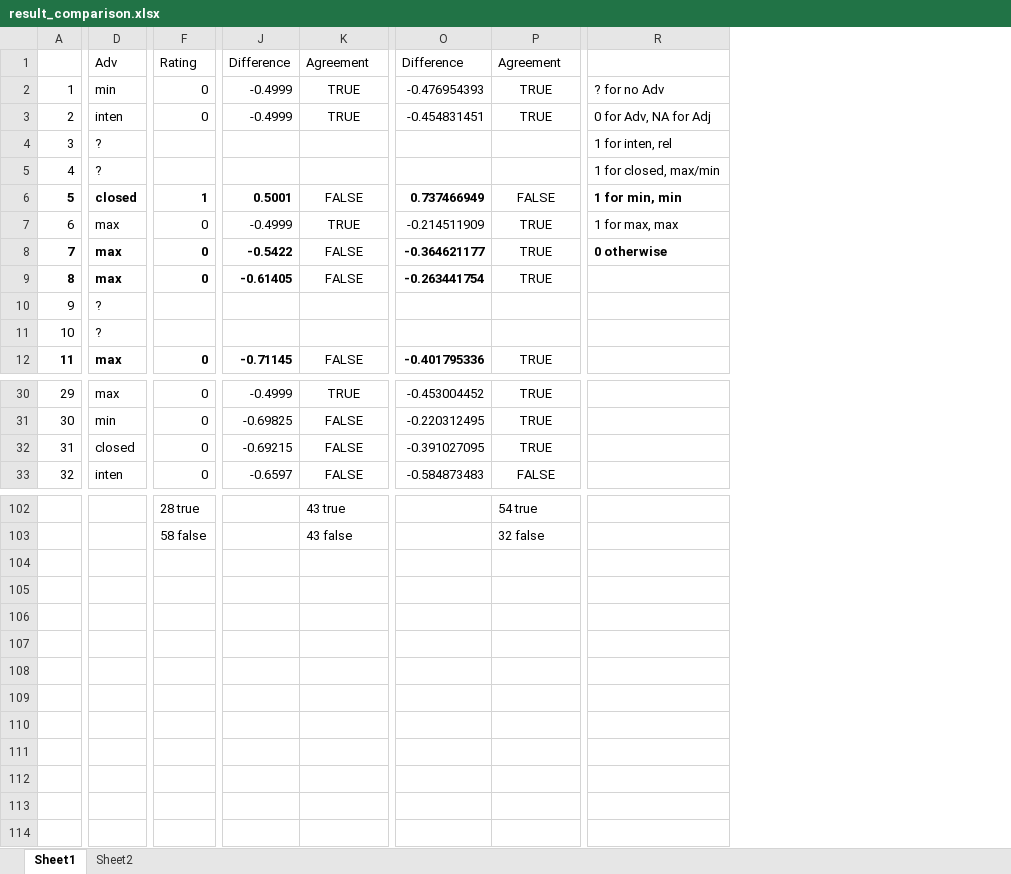
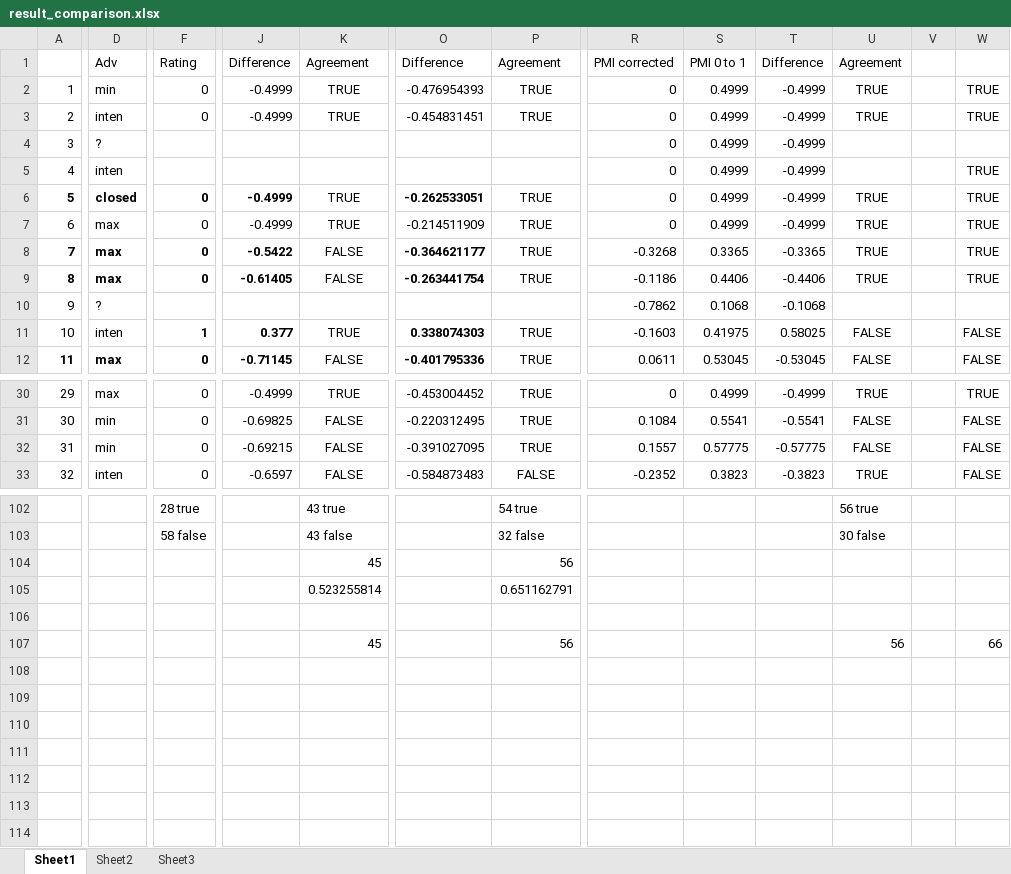
Before and after one commit to StoicLoofah/gradable-adjective-corpus-analysis, an Excel workbook: linguistic_analysis/result_comparison.xlsx, sheet Sheet1, drawn as a sheet; only a part is shown, gaps mark what is left out; values as stored, in another font and other column widths than the file's, no borders; removed rows and columns are numbered as before the commit, all else as after; rows hold the shown columns only; the diff covers the shown part only; the diff names each change by its address in the sheet, - before the commit and + after, or states it on an @@ line.

```diff
--- a/linguistic_analysis/result_comparison.xlsx (sheet Sheet1)
+++ b/linguistic_analysis/result_comparison.xlsx (sheet Sheet1)
+sheet tab: Sheet3
-column R, rows 2-8: ? for no Adv | 0 for Adv, NA for Adj | 1 for inten, rel | 1 for closed, max/min | 1 for min, min | 1 for max, max | 0 otherwise
+column R, rows 1-12: PMI corrected | 0 | 0 | 0 | 0 | 0 | 0 | -0.3268 | -0.1186 | -0.7862 | -0.1603 | 0.0611; rows 30-33: 0 | 0.1084 | 0.1557 | -0.2352
+column S, rows 1-12: PMI 0 to 1 | 0.4999 | 0.4999 | 0.4999 | 0.4999 | 0.4999 | 0.4999 | 0.3365 | 0.4406 | 0.1068 | 0.41975 | 0.53045; rows 30-33: 0.4999 | 0.5541 | 0.57775 | 0.3823
+column T, rows 1-12: Difference | -0.4999 | -0.4999 | -0.4999 | -0.4999 | -0.4999 | -0.4999 | -0.3365 | -0.4406 | -0.1068 | 0.58025 | -0.53045; rows 30-33: -0.4999 | -0.5541 | -0.57775 | -0.3823
+column U, rows 1-12: Agreement | TRUE | TRUE |  |  | TRUE | TRUE | TRUE | TRUE |  | FALSE | FALSE; rows 30-33: TRUE | FALSE | FALSE | TRUE; rows 102-103: 56 true | 30 false
+column V, empty
+column W, rows 2-12: TRUE | TRUE |  | TRUE | TRUE | TRUE | TRUE | TRUE |  | FALSE | FALSE; rows 30-33: TRUE | FALSE | FALSE | FALSE
-D5: ?
+D5: inten
-F6: 1
+F6: 0
-J6: 0.5001
+J6: -0.4999
-K6: FALSE
+K6: TRUE
-O6: 0.737466949
+O6: -0.262533051
-P6: FALSE
+P6: TRUE
-D11: ?
+D11: inten
-F11: (empty)
+F11: 1
-J11: (empty)
+J11: 0.377
-K11: (empty)
+K11: TRUE
-O11: (empty)
+O11: 0.338074303
-P11: (empty)
+P11: TRUE
-D32: closed
+D32: min
+row 104:  |  |  |  | 45 |  | 56
+row 105:  |  |  |  | 0.523255814 |  | 0.651162791
+row 106: (empty)
+row 107:  |  |  |  | 45 |  | 56 |  |  |  | 56 |  | 66
+row 108: (empty)
+row 109: (empty)
+row 110: (empty)
+row 111: (empty)
+row 112: (empty)
+row 113: (empty)
+row 114: (empty)
```
Also changed, not shown: 5 edited cells elsewhere in this sheet, sheet Sheet2, experiment/results/experiment_1/results_zscored.xlsx, linguistic_analysis/word_labels.xlsx, 10 other files.
